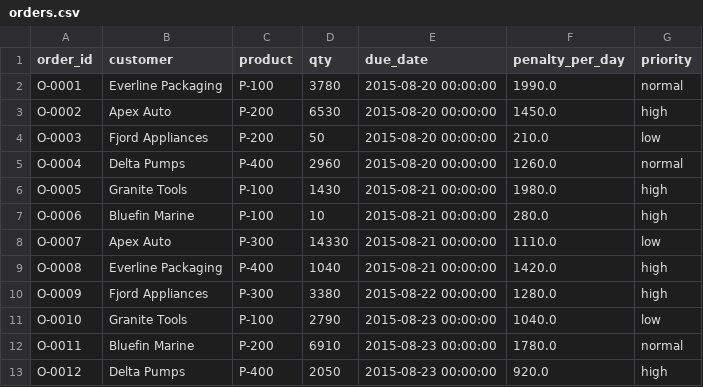
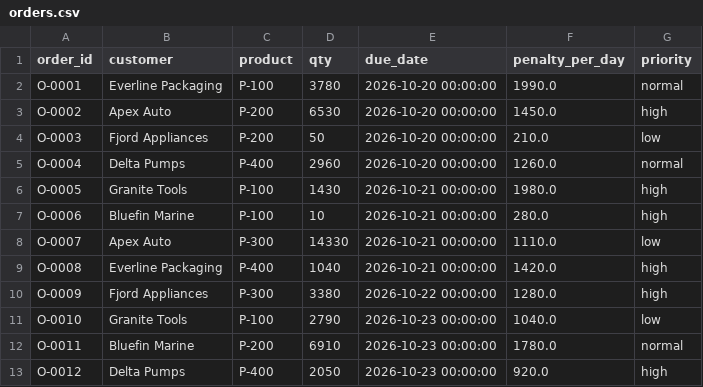
Before and after one commit to lpriya2760/factorymind, a CSV file: demo_bundles/two_machines_at_risk/orders.csv, drawn as a sheet.

```diff
--- a/demo_bundles/two_machines_at_risk/orders.csv
+++ b/demo_bundles/two_machines_at_risk/orders.csv
@@ -1,13 +1,13 @@
 order_id,customer,product,qty,due_date,penalty_per_day,priority
-O-0001,Everline Packaging,P-100,3780,2015-08-20 00:00:00,1990.0,normal
-O-0002,Apex Auto,P-200,6530,2015-08-20 00:00:00,1450.0,high
-O-0003,Fjord Appliances,P-200,50,2015-08-20 00:00:00,210.0,low
-O-0004,Delta Pumps,P-400,2960,2015-08-20 00:00:00,1260.0,normal
-O-0005,Granite Tools,P-100,1430,2015-08-21 00:00:00,1980.0,high
-O-0006,Bluefin Marine,P-100,10,2015-08-21 00:00:00,280.0,high
-O-0007,Apex Auto,P-300,14330,2015-08-21 00:00:00,1110.0,low
-O-0008,Everline Packaging,P-400,1040,2015-08-21 00:00:00,1420.0,high
-O-0009,Fjord Appliances,P-300,3380,2015-08-22 00:00:00,1280.0,high
-O-0010,Granite Tools,P-100,2790,2015-08-23 00:00:00,1040.0,low
-O-0011,Bluefin Marine,P-200,6910,2015-08-23 00:00:00,1780.0,normal
-O-0012,Delta Pumps,P-400,2050,2015-08-23 00:00:00,920.0,high
+O-0001,Everline Packaging,P-100,3780,2026-10-20 00:00:00,1990.0,normal
+O-0002,Apex Auto,P-200,6530,2026-10-20 00:00:00,1450.0,high
+O-0003,Fjord Appliances,P-200,50,2026-10-20 00:00:00,210.0,low
+O-0004,Delta Pumps,P-400,2960,2026-10-20 00:00:00,1260.0,normal
+O-0005,Granite Tools,P-100,1430,2026-10-21 00:00:00,1980.0,high
+O-0006,Bluefin Marine,P-100,10,2026-10-21 00:00:00,280.0,high
+O-0007,Apex Auto,P-300,14330,2026-10-21 00:00:00,1110.0,low
+O-0008,Everline Packaging,P-400,1040,2026-10-21 00:00:00,1420.0,high
+O-0009,Fjord Appliances,P-300,3380,2026-10-22 00:00:00,1280.0,high
+O-0010,Granite Tools,P-100,2790,2026-10-23 00:00:00,1040.0,low
+O-0011,Bluefin Marine,P-200,6910,2026-10-23 00:00:00,1780.0,normal
+O-0012,Delta Pumps,P-400,2050,2026-10-23 00:00:00,920.0,high
```
Also changed, not shown: demo_bundles/healthy_fleet/orders.csv, demo_bundles/healthy_fleet/telemetry.csv, 23 other files.
